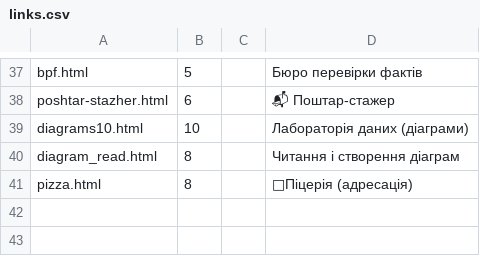
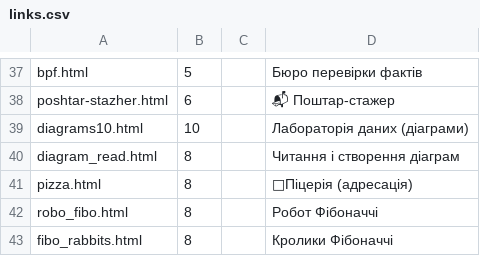
Before and after one commit to oksanapas/dystosvita, a CSV file: links.csv, drawn as a sheet; only a part is shown, gaps mark what is left out; the diff names each change by its address in the sheet, - before the commit and + after, or states it on an @@ line.

Commit message:
Update links.csv

```diff
--- a/links.csv
+++ b/links.csv
+row 42: robo_fibo.html | 8 |  | Робот Фібоначчі
+row 43: fibo_rabbits.html | 8 |  | Кролики Фібоначчі
```
